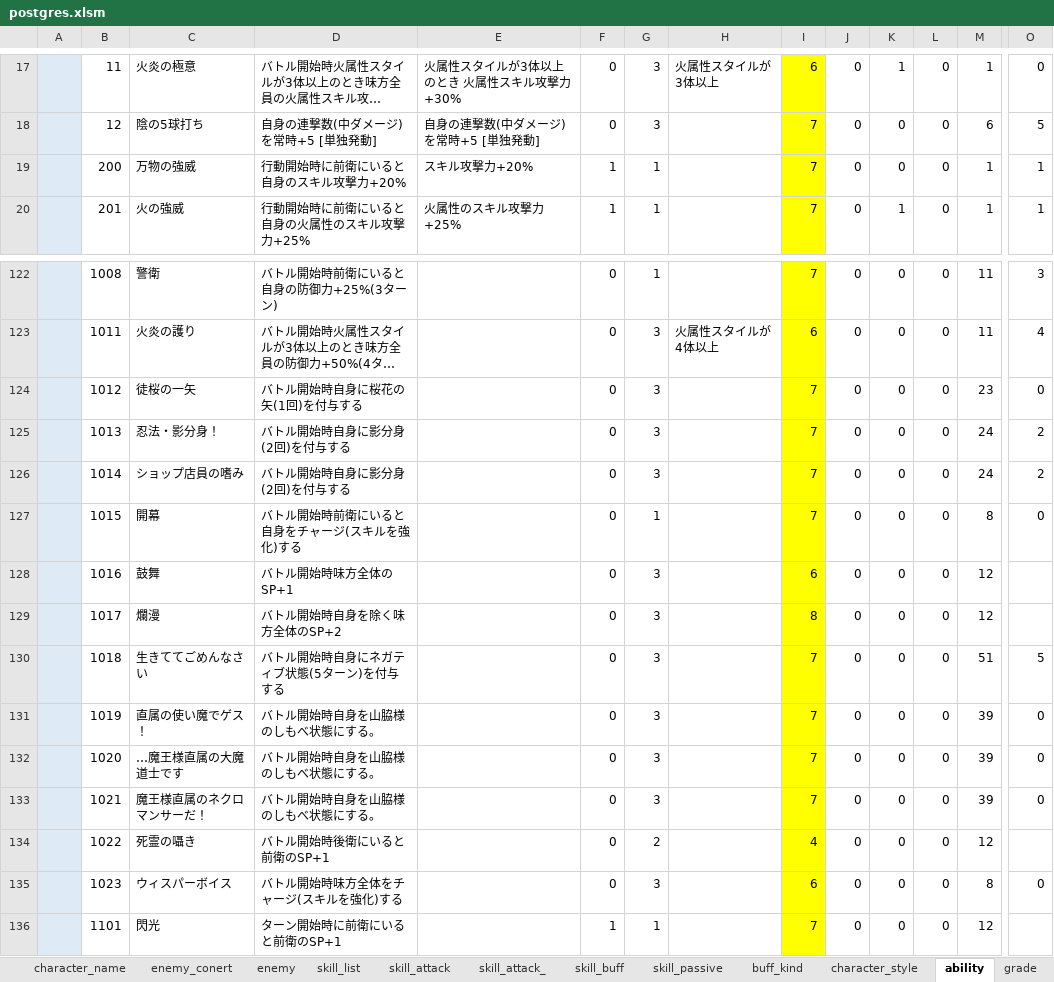
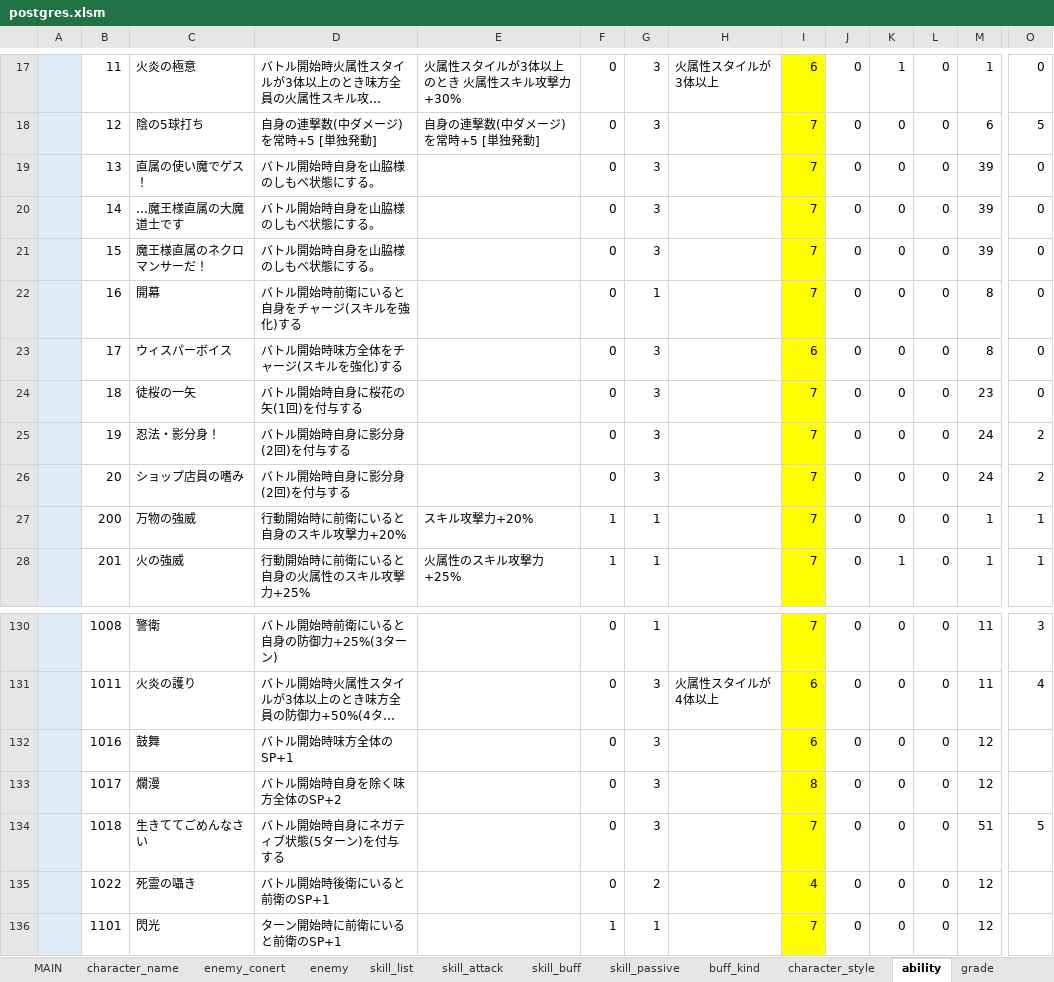
Before and after one commit to reliruleru00/hevburn, an Excel workbook: postgres.xlsm, sheet ability, drawn as a sheet; only a part is shown, gaps mark what is left out; long unchanged cells end in …; values as stored, in another font and other column widths than the file's, no borders; charts and pictures not drawn; removed rows and columns are numbered as before the commit, all else as after; rows hold the shown columns only; the diff names each change by its address in the sheet, - before the commit and + after, or states it on an @@ line.

```diff
--- a/postgres.xlsm (sheet ability)
+++ b/postgres.xlsm (sheet ability)
-sheet tab: skill_attack_
+row 19:  | 13 | 直属の使い魔でゲス！ | バトル開始時自身を山脇様のしもべ状態にする。 |  | 0 | 3 |  | 7 | 0 | 0 | 0 | 39 | 0
+row 20:  | 14 | …魔王様直属の大魔道士です | バトル開始時自身を山脇様のしもべ状態にする。 |  | 0 | 3 |  | 7 | 0 | 0 | 0 | 39 | 0
+row 21:  | 15 | 魔王様直属のネクロマンサーだ！ | バトル開始時自身を山脇様のしもべ状態にする。 |  | 0 | 3 |  | 7 | 0 | 0 | 0 | 39 | 0
+row 22:  | 16 | 開幕 | バトル開始時前衛にいると自身をチャージ(スキルを強化)する |  | 0 | 1 |  | 7 | 0 | 0 | 0 | 8 | 0
+row 23:  | 17 | ウィスパーボイス | バトル開始時味方全体をチャージ(スキルを強化)する |  | 0 | 3 |  | 6 | 0 | 0 | 0 | 8 | 0
+row 24:  | 18 | 徒桜の一矢 | バトル開始時自身に桜花の矢(1回)を付与する |  | 0 | 3 |  | 7 | 0 | 0 | 0 | 23 | 0
+row 25:  | 19 | 忍法・影分身！ | バトル開始時自身に影分身(2回)を付与する |  | 0 | 3 |  | 7 | 0 | 0 | 0 | 24 | 2
+row 26:  | 20 | ショップ店員の嗜み | バトル開始時自身に影分身(2回)を付与する |  | 0 | 3 |  | 7 | 0 | 0 | 0 | 24 | 2
-row 124:  | 1012 | 徒桜の一矢 | バトル開始時自身に桜花の矢(1回)を付与する |  | 0 | 3 |  | 7 | 0 | 0 | 0 | 23 | 0
-row 125:  | 1013 | 忍法・影分身！ | バトル開始時自身に影分身(2回)を付与する |  | 0 | 3 |  | 7 | 0 | 0 | 0 | 24 | 2
-row 126:  | 1014 | ショップ店員の嗜み | バトル開始時自身に影分身(2回)を付与する |  | 0 | 3 |  | 7 | 0 | 0 | 0 | 24 | 2
-row 127:  | 1015 | 開幕 | バトル開始時前衛にいると自身をチャージ(スキルを強化)する |  | 0 | 1 |  | 7 | 0 | 0 | 0 | 8 | 0
-row 131:  | 1019 | 直属の使い魔でゲス！ | バトル開始時自身を山脇様のしもべ状態にする。 |  | 0 | 3 |  | 7 | 0 | 0 | 0 | 39 | 0
-row 132:  | 1020 | …魔王様直属の大魔道士です | バトル開始時自身を山脇様のしもべ状態にする。 |  | 0 | 3 |  | 7 | 0 | 0 | 0 | 39 | 0
-row 133:  | 1021 | 魔王様直属のネクロマンサーだ！ | バトル開始時自身を山脇様のしもべ状態にする。 |  | 0 | 3 |  | 7 | 0 | 0 | 0 | 39 | 0
-row 135:  | 1023 | ウィスパーボイス | バトル開始時味方全体をチャージ(スキルを強化)する |  | 0 | 3 |  | 6 | 0 | 0 | 0 | 8 | 0
```
Also changed, not shown: sheet buff_kind, sheet skill_buff, sheet character_style, sheet スタイル登録, charts or pictures, 7 other files.
